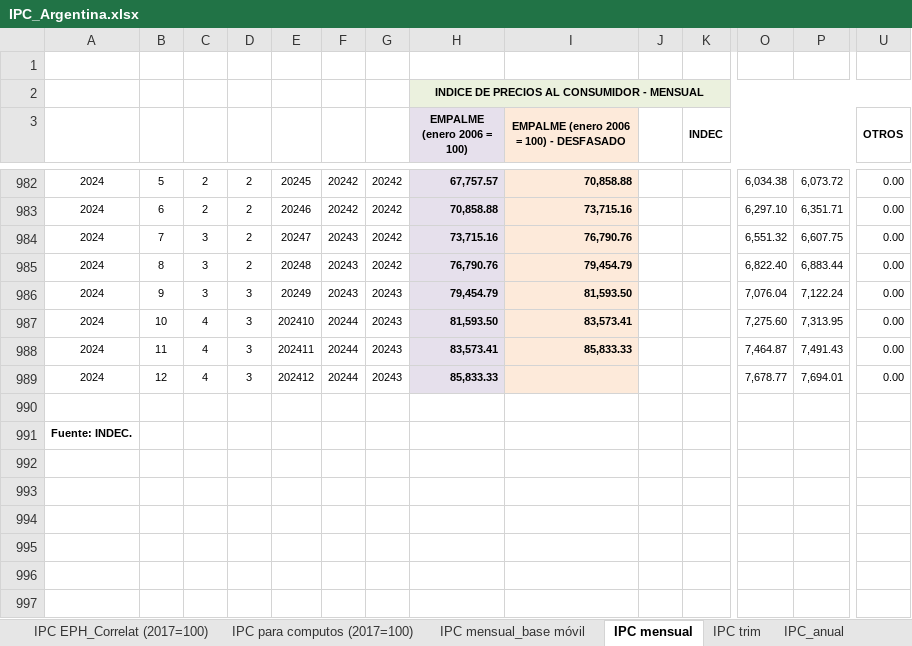
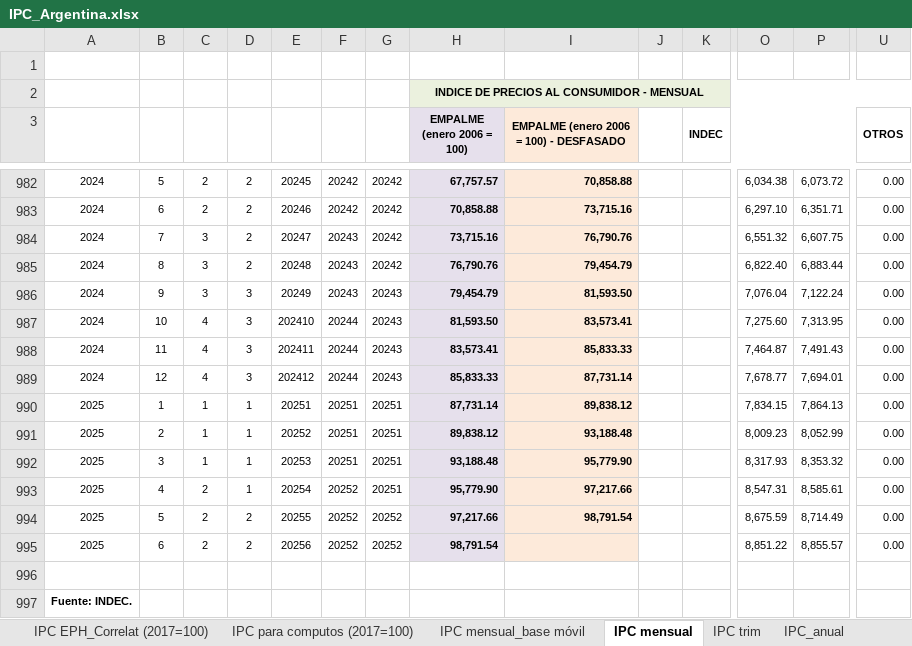
Before and after one commit to ceped-fce-uba/ceped-data, an Excel workbook: crudo/datos/IPC_Argentina.xlsx, sheet IPC mensual, drawn as a sheet; only a part is shown, gaps mark what is left out; the shorter side is filled out with more unchanged rows; values as stored, in another font and other column widths than the file's, no borders; rows hold the shown columns only; the diff names each change by its address in the sheet, - before the commit and + after, or states it on an @@ line.

Commit message:
act ceped data eph e ipc
act ceped data eph a 4t24 e ipc a jun-25

```diff
--- a/crudo/datos/IPC_Argentina.xlsx (sheet IPC mensual)
+++ b/crudo/datos/IPC_Argentina.xlsx (sheet IPC mensual)
-I989: (empty)
+I989: 87,731.14
+row 990: 2025 | 1 | 1 | 1 | 20251 | 20251 | 20251 | 87,731.14 | 89,838.12 |  |  | 7,834.15 | 7,864.13 | 0.00
+row 991: 2025 | 2 | 1 | 1 | 20252 | 20251 | 20251 | 89,838.12 | 93,188.48 |  |  | 8,009.23 | 8,052.99 | 0.00
+row 992: 2025 | 3 | 1 | 1 | 20253 | 20251 | 20251 | 93,188.48 | 95,779.90 |  |  | 8,317.93 | 8,353.32 | 0.00
+row 993: 2025 | 4 | 2 | 1 | 20254 | 20252 | 20251 | 95,779.90 | 97,217.66 |  |  | 8,547.31 | 8,585.61 | 0.00
+row 994: 2025 | 5 | 2 | 2 | 20255 | 20252 | 20252 | 97,217.66 | 98,791.54 |  |  | 8,675.59 | 8,714.49 | 0.00
+row 995: 2025 | 6 | 2 | 2 | 20256 | 20252 | 20252 | 98,791.54 |  |  |  | 8,851.22 | 8,855.57 | 0.00
```
Also changed, not shown: sheet IPC Cobertura Nacional, sheet IPC para computos (2017=100), sheet IPC mensual_base móvil, sheet IPC_anual, sheet IPC trim, formulas that keep their value, 4 other files.
